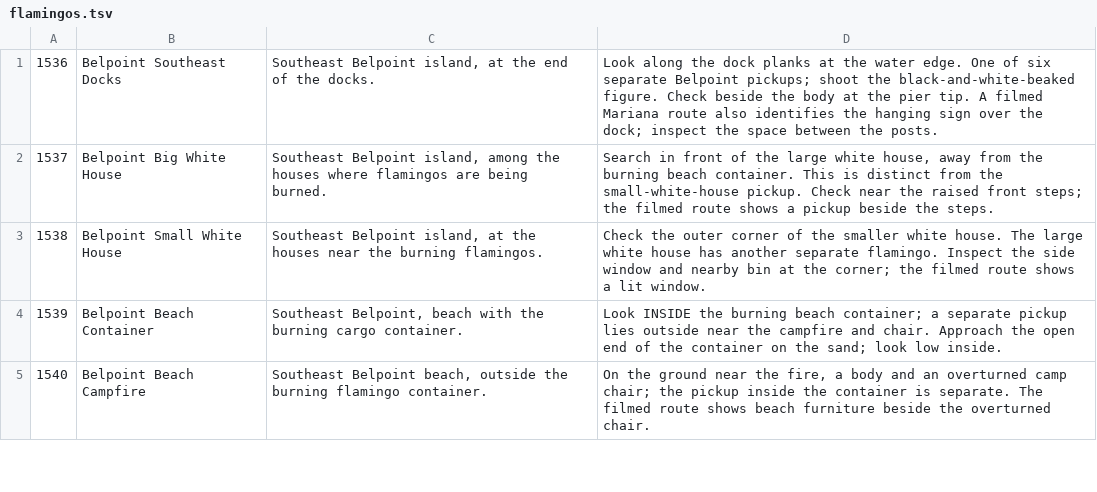
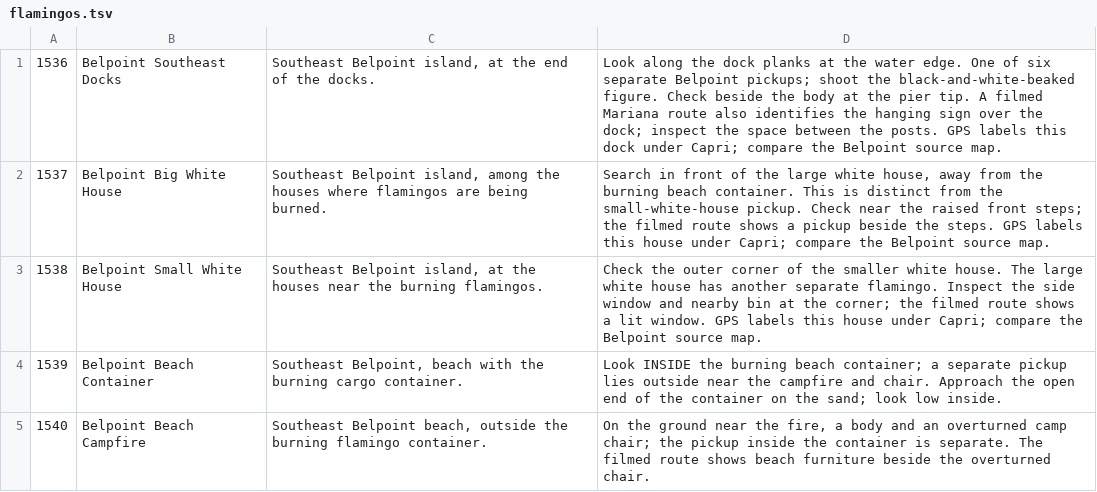
Before and after one commit to RogueMaster/flipperzero-firmware-wPlugins, a TSV file: applications/external/gta_vi_cheats/assets/collections/flamingos.tsv, drawn as a sheet; only a part is shown; the diff covers the shown part only.

```diff
--- a/applications/external/gta_vi_cheats/assets/collections/flamingos.tsv
+++ b/applications/external/gta_vi_cheats/assets/collections/flamingos.tsv
@@ -1,4 +1,4 @@
-1536	Belpoint Southeast Docks	Southeast Belpoint island, at the end of the docks.	Look along the dock planks at the water edge. One of six separate Belpoint pickups; shoot the black-and-white-beaked figure. Check beside the body at the pier tip. A filmed Mariana route also identifies the hanging sign over the dock; inspect the space between the posts.
-1537	Belpoint Big White House	Southeast Belpoint island, among the houses where flamingos are being burned.	Search in front of the large white house, away from the burning beach container. This is distinct from the small-white-house pickup. Check near the raised front steps; the filmed route shows a pickup beside the steps.
-1538	Belpoint Small White House	Southeast Belpoint island, at the houses near the burning flamingos.	Check the outer corner of the smaller white house. The large white house has another separate flamingo. Inspect the side window and nearby bin at the corner; the filmed route shows a lit window.
+1536	Belpoint Southeast Docks	Southeast Belpoint island, at the end of the docks.	Look along the dock planks at the water edge. One of six separate Belpoint pickups; shoot the black-and-white-beaked figure. Check beside the body at the pier tip. A filmed Mariana route also identifies the hanging sign over the dock; inspect the space between the posts. GPS labels this dock under Capri; compare the Belpoint source map.
+1537	Belpoint Big White House	Southeast Belpoint island, among the houses where flamingos are being burned.	Search in front of the large white house, away from the burning beach container. This is distinct from the small-white-house pickup. Check near the raised front steps; the filmed route shows a pickup beside the steps. GPS labels this house under Capri; compare the Belpoint source map.
+1538	Belpoint Small White House	Southeast Belpoint island, at the houses near the burning flamingos.	Check the outer corner of the smaller white house. The large white house has another separate flamingo. Inspect the side window and nearby bin at the corner; the filmed route shows a lit window. GPS labels this house under Capri; compare the Belpoint source map.
 1539	Belpoint Beach Container	Southeast Belpoint, beach with the burning cargo container.	Look INSIDE the burning beach container; a separate pickup lies outside near the campfire and chair. Approach the open end of the container on the sand; look low inside.
```
Also changed, not shown: 4 added rows and 4 edited cells elsewhere in this file, applications/external/gta_vi_cheats/assets/collections/flamingos_inland.tsv, applications/external/gta_vi_cheats/assets/collections/flamingos_north.tsv, 36 other files.
